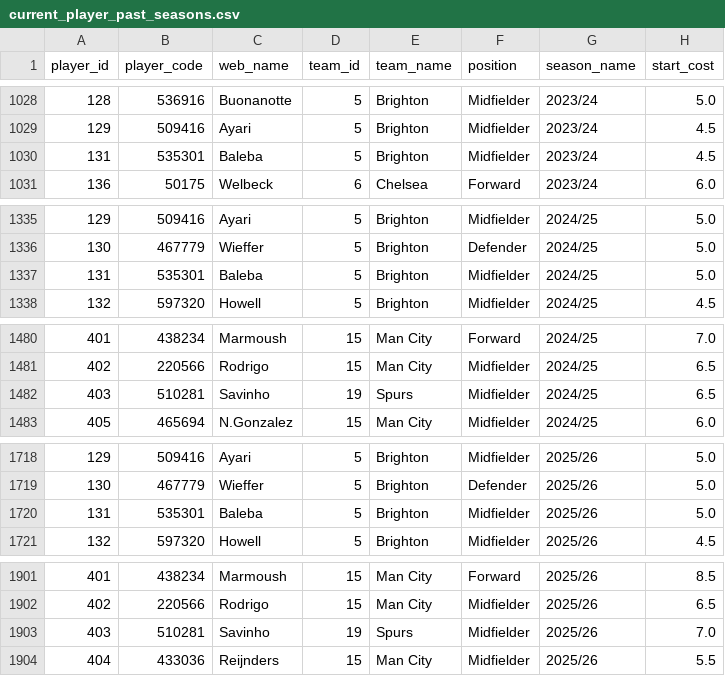
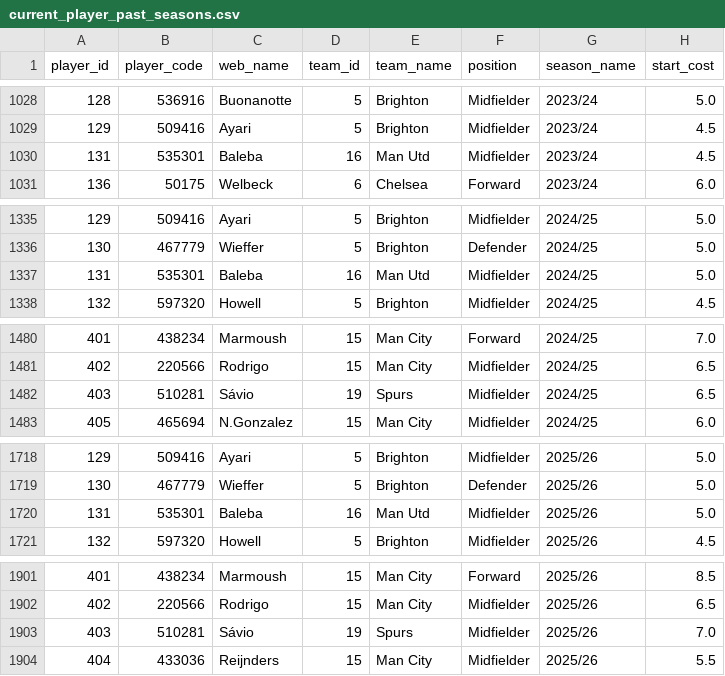
Before and after one commit to tametheboardgame/fpl-data-model, a CSV file: data/history/current_player_past_seasons.csv, drawn as a sheet; only a part is shown, gaps mark what is left out; the diff names each change by its address in the sheet, - before the commit and + after, or states it on an @@ line.

```diff
--- a/data/history/current_player_past_seasons.csv
+++ b/data/history/current_player_past_seasons.csv
-D1030 (team_id): 5
+D1030 (team_id): 16
-E1030 (team_name): Brighton
+E1030 (team_name): Man Utd
-D1337 (team_id): 5
+D1337 (team_id): 16
-E1337 (team_name): Brighton
+E1337 (team_name): Man Utd
-C1482 (web_name): Savinho
+C1482 (web_name): Sávio
-D1720 (team_id): 5
+D1720 (team_id): 16
-E1720 (team_name): Brighton
+E1720 (team_name): Man Utd
-C1903 (web_name): Savinho
+C1903 (web_name): Sávio
```
Also changed, not shown: data/chatgpt/player_fixtures.csv, 1 other file.
